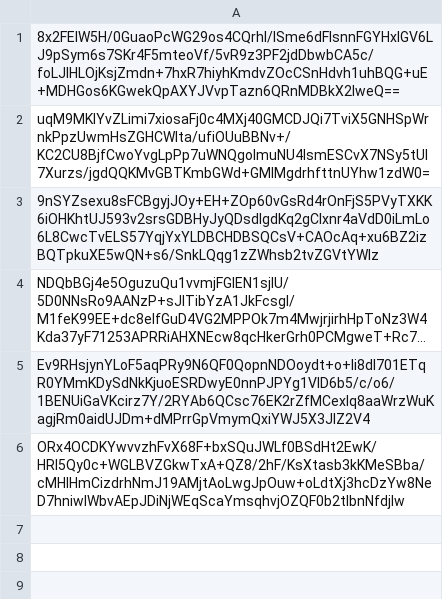
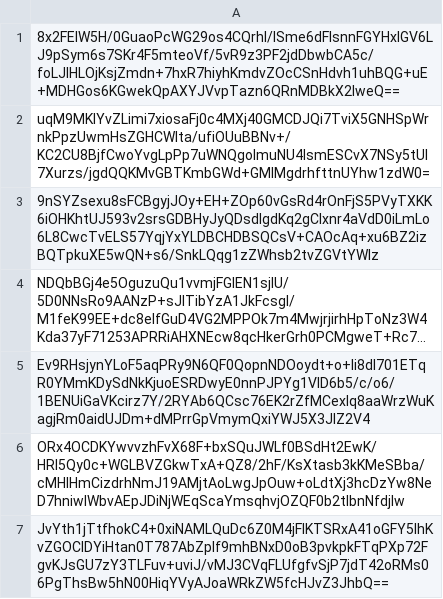
Before and after one commit to pwn2winctf/2017submissions, a CSV file: 6/ec6/6a7863f9328939d5dadacdc545a027c3acbe4db2ffdd54a71cac1eacef8c/submissions.csv, drawn as a sheet; long unchanged cells end in …; the diff names each change by its address in the sheet, - before the commit and + after, or states it on an @@ line.

Commit message:
Proof: found flag for hidden_program

```diff
--- a/6/ec6/6a7863f9328939d5dadacdc545a027c3acbe4db2ffdd54a71cac1eacef8c/submissions.csv
+++ b/6/ec6/6a7863f9328939d5dadacdc545a027c3acbe4db2ffdd54a71cac1eacef8c/submissions.csv
+row 7: JvYth1jTtfhokC4+0xiNAMLQuDc6Z0M4jFlKTSRxA41oGFY5lhKvZGOClDYiHtan0T787AbZplf9mhBNxD0oB3pvkpkFTqPXp72FgvKJsGU7zY3TLFuv+uviJ/vMJ3CVqFLUfgfvSjP7jdT42oRMs06PgThsBw5hN00HiqYVyAJoaWRkZW5fcHJvZ3JhbQ==
```
